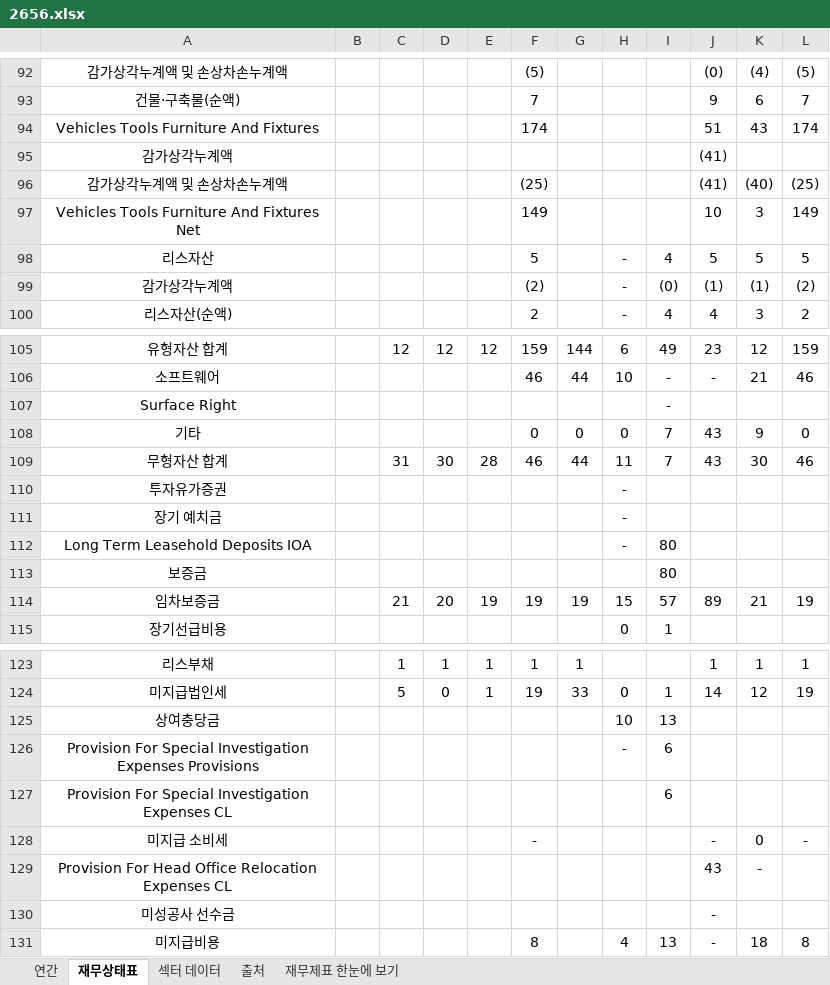
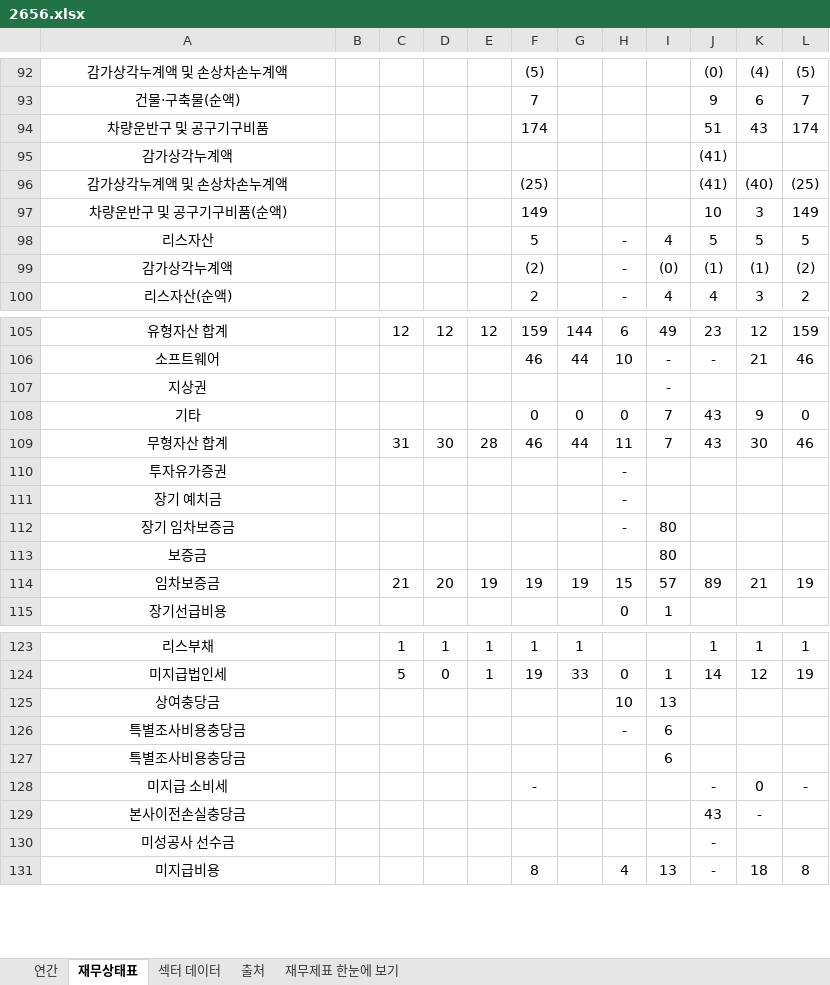
Before and after one commit to minwook1011/earnings-screener, an Excel workbook: docs/data/jp/xlsx/2656.xlsx, sheet 재무상태표, drawn as a sheet; only a part is shown, gaps mark what is left out; values as stored, in another font and other column widths than the file's, no borders; conditional formats not drawn; the diff names each change by its address in the sheet, - before the commit and + after, or states it on an @@ line.

```diff
--- a/docs/data/jp/xlsx/2656.xlsx (sheet 재무상태표)
+++ b/docs/data/jp/xlsx/2656.xlsx (sheet 재무상태표)
-A94: Vehicles Tools Furniture And Fixtures
+A94: 차량운반구 및 공구기구비품
-A97: Vehicles Tools Furniture And Fixtures Net
+A97: 차량운반구 및 공구기구비품(순액)
-A107: Surface Right
+A107: 지상권
-A112: Long Term Leasehold Deposits IOA
+A112: 장기 임차보증금
-A126: Provision For Special Investigation Expenses Provisions
+A126: 특별조사비용충당금
-A127: Provision For Special Investigation Expenses CL
+A127: 특별조사비용충당금
-A129: Provision For Head Office Relocation Expenses CL
+A129: 본사이전손실충당금
```
Also changed, not shown: sheet 연간, 3 other files.
